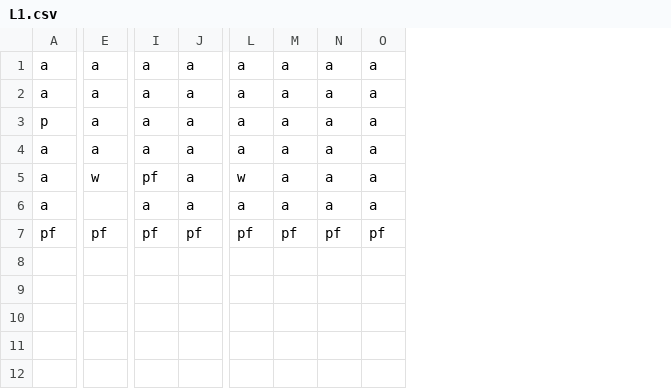
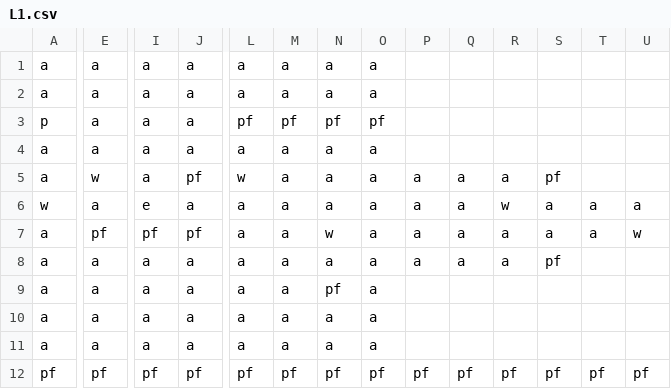
Before and after one commit to MrBizChicken/Halo_Jacks_revenge, a CSV file: levels/L1.csv, drawn as a sheet; only a part is shown, gaps mark what is left out; addresses are those after the commit; rows hold the shown columns only; the diff covers the shown part only; the diff names each change by its address in the sheet, - before the commit and + after, or states it on an @@ line.

```diff
--- a/levels/L1.csv
+++ b/levels/L1.csv
+column P, row 5: a; row 8: a; row 12: pf
+column Q, row 5: a; row 8: a; row 12: pf
+column R, row 5: a; row 8: a; row 12: pf
+column S, row 5: pf; row 8: pf; row 12: pf
+column T, row 12: pf
+column U, row 12: pf
-L3: a
+L3: pf
-M3: a
+M3: pf
-N3: a
+N3: pf
-O3: a
+O3: pf
-I5: pf
+I5: a
-J5: a
+J5: pf
+row 6: w | a | e | a | a | a | a | a | a | a | w | a | a | a
+row 7: a | pf | pf | pf | a | a | w | a | a | a | a | a | a | w
-E8: (empty)
+E8: a
+row 9: a | a | a | a | a | a | pf | a
+row 10: a | a | a | a | a | a | a | a
+row 11: a | a | a | a | a | a | a | a
```
Also changed, not shown: 2 edited cells elsewhere in this file.
